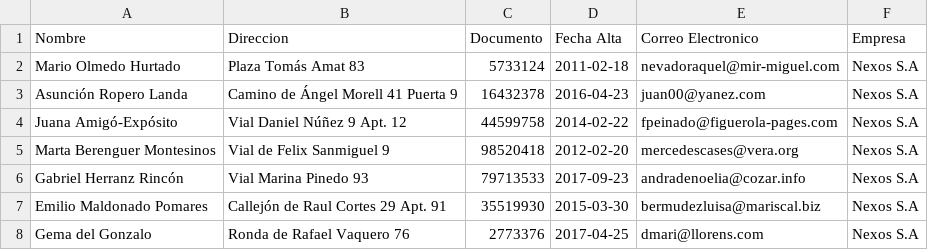
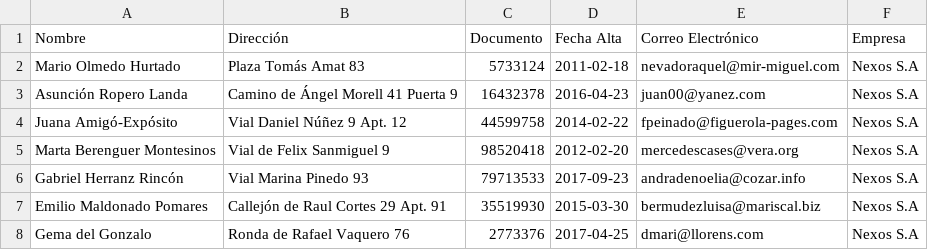
Before and after one commit to CristianOzor/Final_PAR, a CSV file: Clientes.csv, drawn as a sheet; only a part is shown; the diff names each change by its address in the sheet, - before the commit and + after, or states it on an @@ line.

```diff
--- a/Clientes.csv
+++ b/Clientes.csv
-B1: Direccion
+B1: Dirección
-E1: Correo Electronico
+E1: Correo Electrónico
```
Also changed, not shown: 4 other files.
